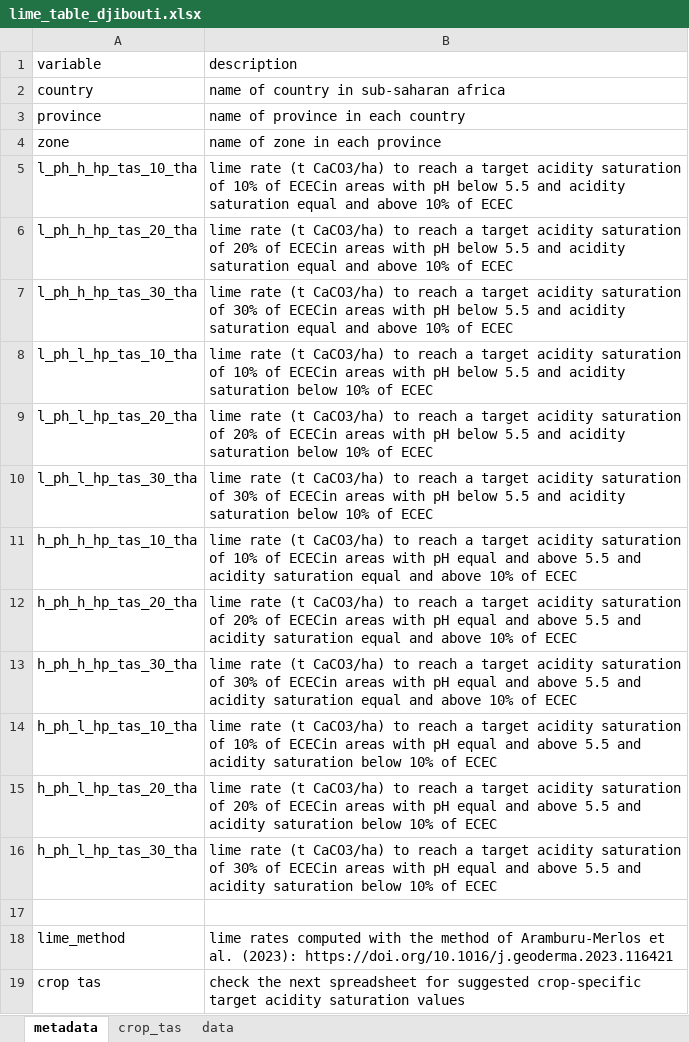
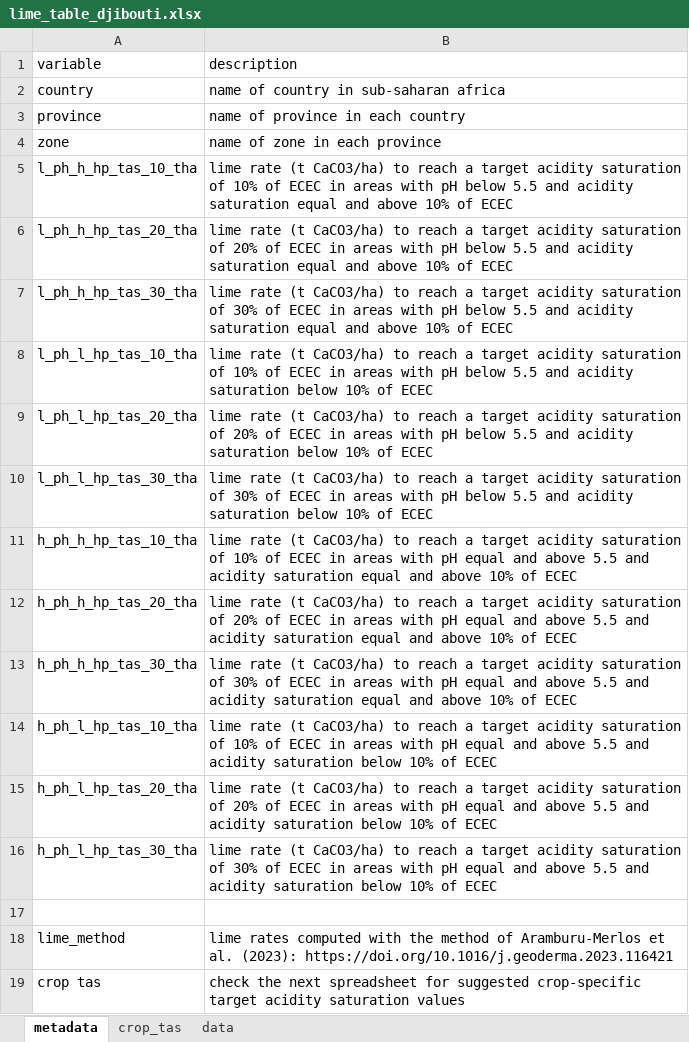
Before and after one commit to creimers/gaia-webapp, an Excel workbook: public/data/lime/lime_table_djibouti.xlsx, sheet metadata, drawn as a sheet; values as stored, in another font and other column widths than the file's, no borders; the diff names each change by its address in the sheet, - before the commit and + after, or states it on an @@ line.

```diff
--- a/public/data/lime/lime_table_djibouti.xlsx (sheet metadata)
+++ b/public/data/lime/lime_table_djibouti.xlsx (sheet metadata)
-B5 (description): …10% of ECECin areas with…
+B5 (description): …10% of ECEC in areas with…
-B6 (description): …20% of ECECin areas with…
+B6 (description): …20% of ECEC in areas with…
-B7 (description): …30% of ECECin areas with…
+B7 (description): …30% of ECEC in areas with…
-B8 (description): …10% of ECECin areas with…
+B8 (description): …10% of ECEC in areas with…
-B9 (description): …20% of ECECin areas with…
+B9 (description): …20% of ECEC in areas with…
-B10 (description): …30% of ECECin areas with…
+B10 (description): …30% of ECEC in areas with…
-B11 (description): …10% of ECECin areas with…
+B11 (description): …10% of ECEC in areas with…
-B12 (description): …20% of ECECin areas with…
+B12 (description): …20% of ECEC in areas with…
-B13 (description): …30% of ECECin areas with…
+B13 (description): …30% of ECEC in areas with…
-B14 (description): …10% of ECECin areas with…
+B14 (description): …10% of ECEC in areas with…
-B15 (description): …20% of ECECin areas with…
+B15 (description): …20% of ECEC in areas with…
-B16 (description): …30% of ECECin areas with…
+B16 (description): …30% of ECEC in areas with…
```
Also changed, not shown: sheet data, public/data/lime/lime_table_botswana.xlsx, public/data/lime/lime_table_equatorial_guinea.xlsx, 41 other files.
